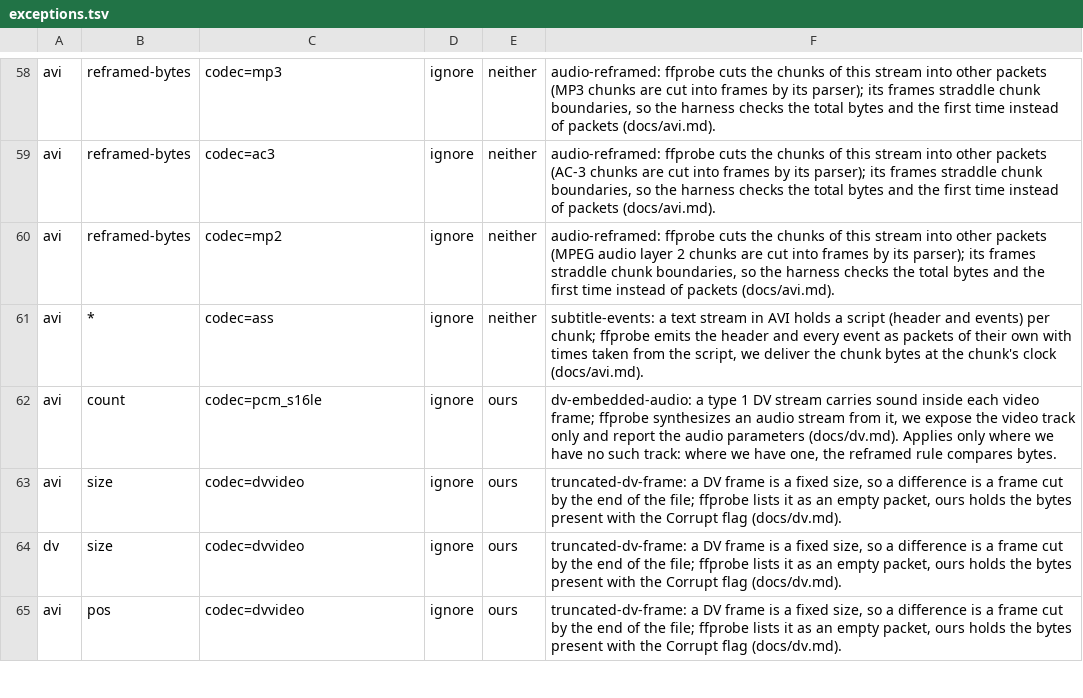
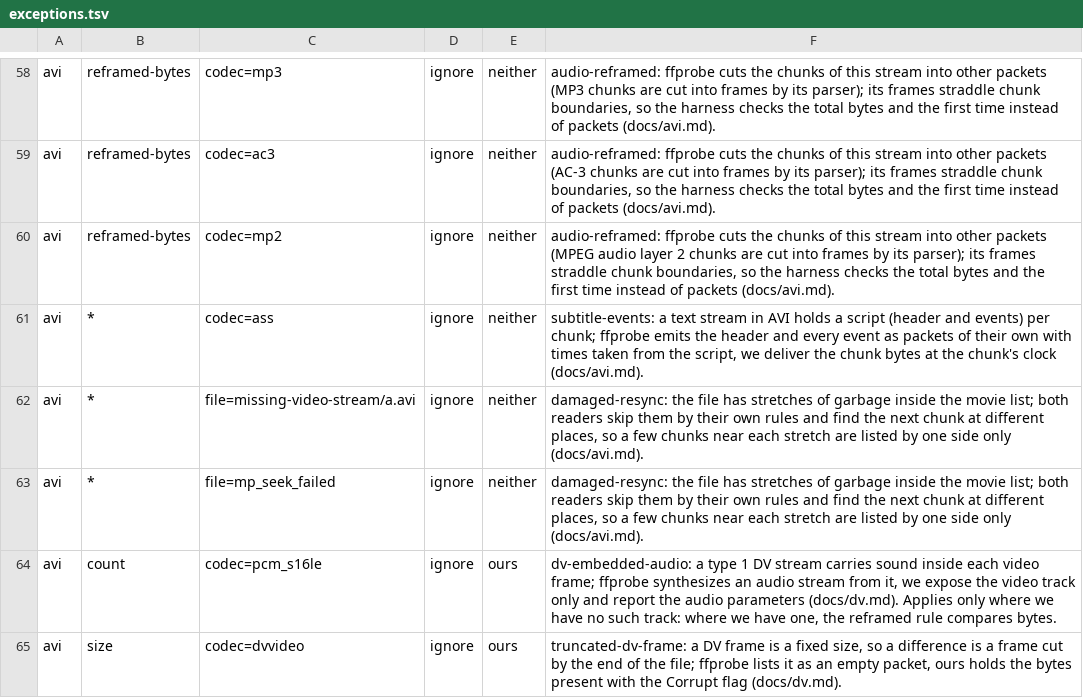
Before and after one commit to recursive-ai-oss/onemedia-csharp, a TSV file: tools/OneMedia.Oracles/exceptions.tsv, drawn as a sheet; only a part is shown, gaps mark what is left out; the shorter side is filled out with more unchanged rows; the diff names each change by its address in the sheet, - before the commit and + after, or states it on an @@ line.

Commit message:
harness: scoped rules for two deliberately damaged samples

```diff
--- a/tools/OneMedia.Oracles/exceptions.tsv
+++ b/tools/OneMedia.Oracles/exceptions.tsv
+row 62: avi | * | file=missing-video-stream/a.avi | ignore | neither | damaged-resync: the file has stretches of garbage inside the movie list; both readers skip them by their own rules and find the next chunk at different places, so a few chunks near each stretch are listed by one side only (docs/avi.md).
+row 63: avi | * | file=mp_seek_failed | ignore | neither | damaged-resync: the file has stretches of garbage inside the movie list; both readers skip them by their own rules and find the next chunk at different places, so a few chunks near each stretch are listed by one side only (docs/avi.md).
```
Also changed, not shown: 1 other file.
